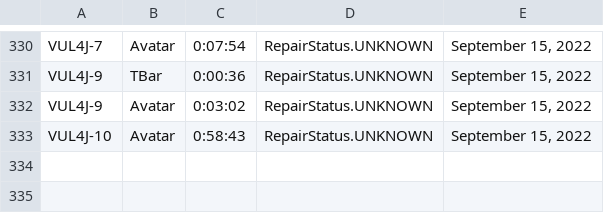
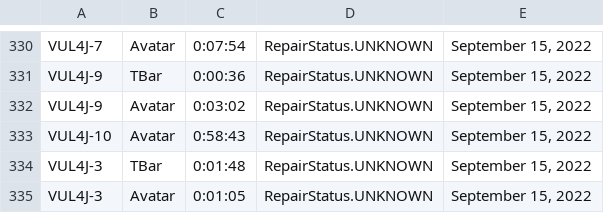
Before and after one commit to ericma1999/forked_apiarty, a CSV file: apiarty-findings/all-results.csv, drawn as a sheet; only a part is shown, gaps mark what is left out.

Commit message:
ran tbar on vul4j-3

```diff
--- a/apiarty-findings/all-results.csv
+++ b/apiarty-findings/all-results.csv
@@ -333 +333,3 @@ VUL4J-9,Avatar,0:03:02,RepairStatus.UNKNOWN,"September 15, 2022"
 VUL4J-10,Avatar,0:58:43,RepairStatus.UNKNOWN,"September 15, 2022"
+VUL4J-3,TBar,0:01:48,RepairStatus.UNKNOWN,"September 15, 2022"
+VUL4J-3,Avatar,0:01:05,RepairStatus.UNKNOWN,"September 15, 2022"
```
Also changed, not shown: 5 other files.
